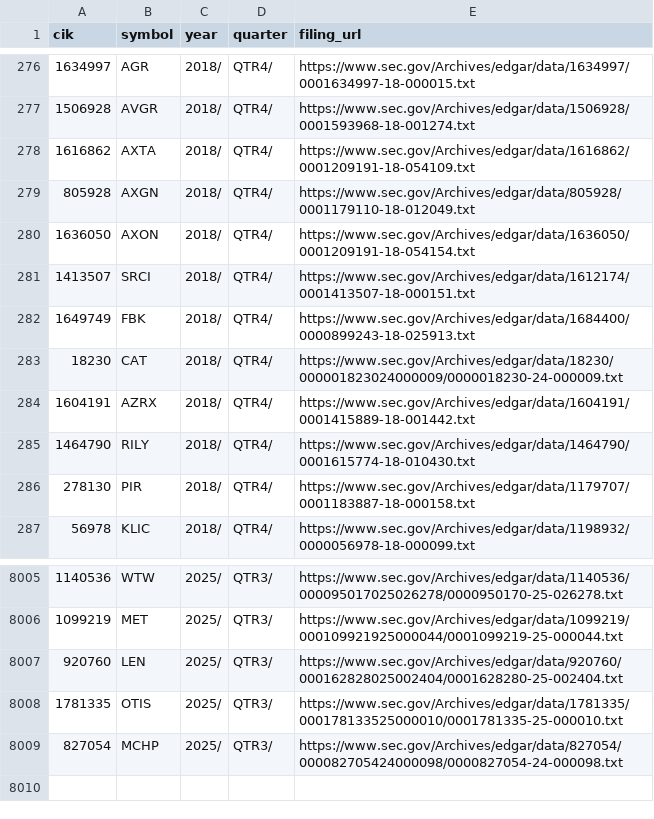
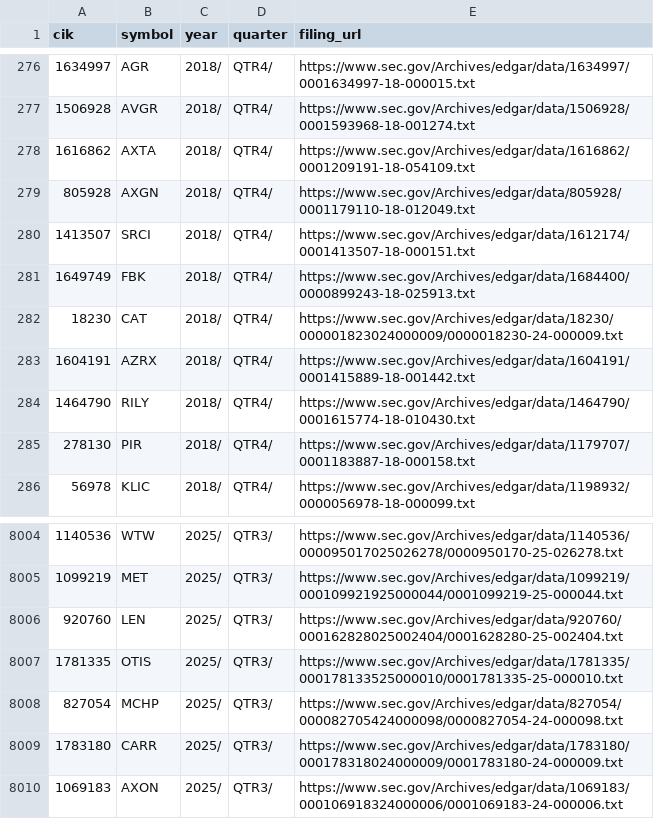
Before and after one commit to Fiscal2/sec-edgar-parser, a CSV file: edgar/data/symbols.csv, drawn as a sheet; only a part is shown, gaps mark what is left out; removed rows and columns are numbered as before the commit, all else as after; the diff names each change by its address in the sheet, - before the commit and + after, or states it on an @@ line.

Commit message:
small ads to symbols.csv

```diff
--- a/edgar/data/symbols.csv
+++ b/edgar/data/symbols.csv
-row 280: 1636050 | AXON | 2018/ | QTR4/ | https://www.sec.gov/Archives/edgar/data/1636050/0001209191-18-054154.txt
+row 8009: 1783180 | CARR | 2025/ | QTR3/ | https://www.sec.gov/Archives/edgar/data/1783180/000178318024000009/0001783180-24-000009.txt
+row 8010: 1069183 | AXON | 2025/ | QTR3/ | https://www.sec.gov/Archives/edgar/data/1069183/000106918324000006/0001069183-24-000006.txt
```
Also changed, not shown: 1 other file.
